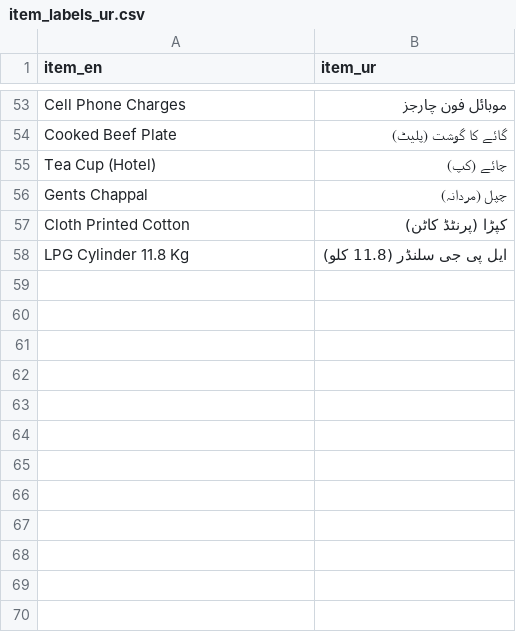
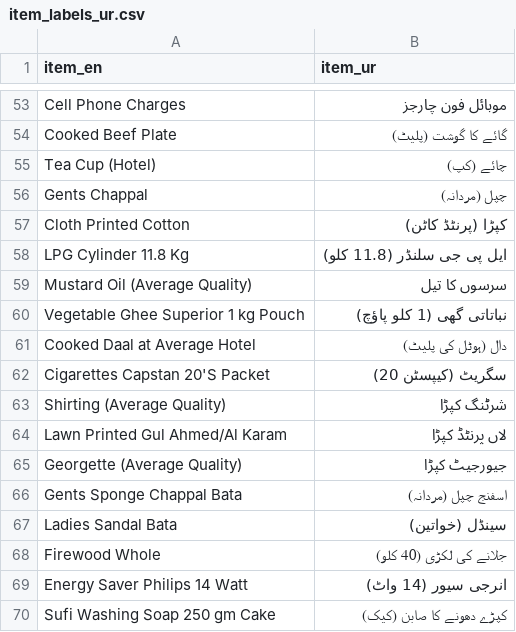
Before and after one commit to HasnatKhan010/bhao, a CSV file: contracts/item_labels_ur.csv, drawn as a sheet; only a part is shown, gaps mark what is left out.

Commit message:
[A] ingest: real-data pipeline working end to end
- spike verified live: 17 city headers by regex (block 3 = row 119), 51 items,
  867 series; CDX ceiling ~36 Thursdays (2025-01..2026-08)
- parse_annex: block detection by (NN) regex, '-' cells null, string-number
  coercion, min<=avg<=max assertion; bands parametrised for tests
- parse_spi: items from Page 2 (3 sections, Sr restarts), headline Combined row
  from Page 1 quintile table (label cell is blank - merged artifact)
- validate: week-gap, coverage-collapse, 5x sanity quarantine, national-vs-city
  cross-check (the column-offset defence)
- publish: revision-aware idempotent append (verified: re-run sha unchanged),
  year partitions, _manifest.json, dynamic item aliases
- real week 2026-08-27 ingested: 867/867 non-null, 0 new items, 0 revisions
- 19 ingest tests incl. synthetic-annex pathology suite + real-file smoke

```diff
--- a/contracts/item_labels_ur.csv
+++ b/contracts/item_labels_ur.csv
@@ -58 +58,13 @@ Cloth Printed Cotton,کپڑا (پرنٹڈ کاٹن)
 LPG Cylinder 11.8 Kg,ایل پی جی سلنڈر (11.8 کلو)
+Mustard Oil (Average Quality),سرسوں کا تیل
+Vegetable Ghee Superior 1 kg Pouch,نباتاتی گھی (1 کلو پاؤچ)
+Cooked Daal at Average Hotel,دال (ہوٹل کی پلیٹ)
+Cigarettes Capstan 20'S Packet,سگریٹ (کیپسٹن 20)
+Shirting (Average Quality),شرٹنگ کپڑا
+Lawn Printed Gul Ahmed/Al Karam,لاں پرنٹڈ کپڑا
+Georgette (Average Quality),جیورجیٹ کپڑا
+Gents Sponge Chappal Bata,اسفنج چپل (مردانہ)
+Ladies Sandal Bata,سینڈل (خواتین)
+Firewood Whole,جلانے کی لکڑی (40 کلو)
+Energy Saver Philips 14 Watt,انرجی سیور (14 واٹ)
+Sufi Washing Soap 250 gm Cake,کپڑے دھونے کا صابن (کیک)
```
Also changed, not shown: 13 other files.
